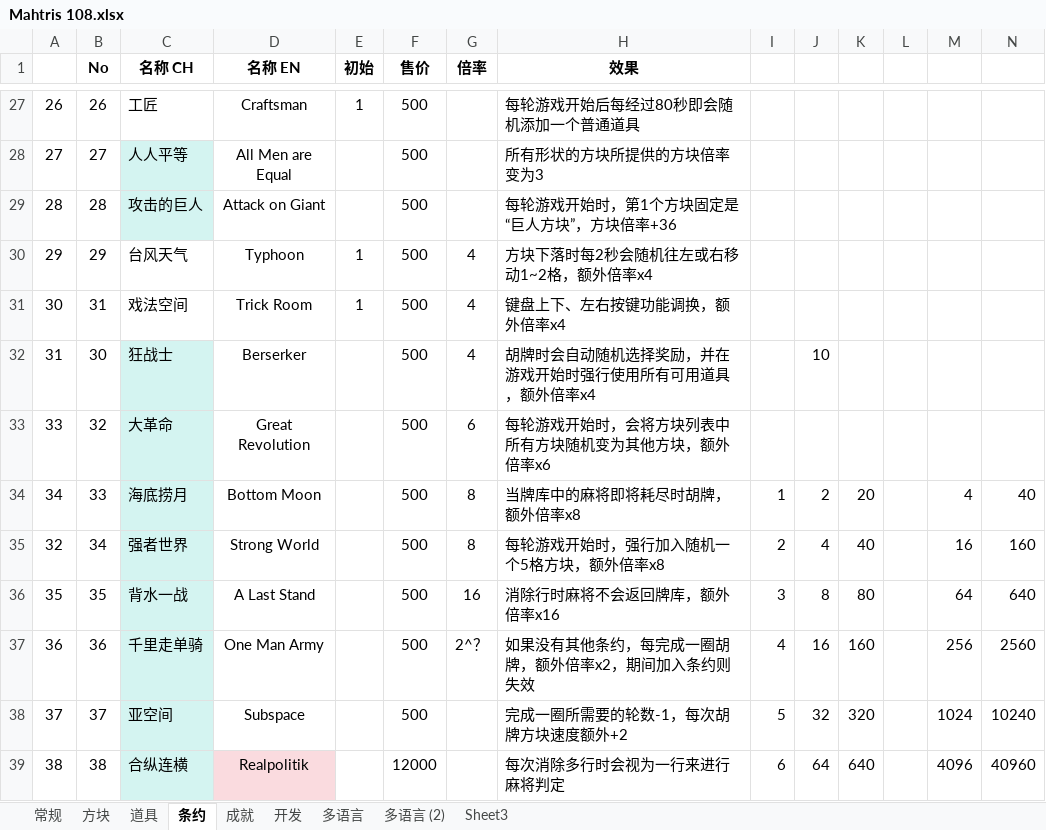
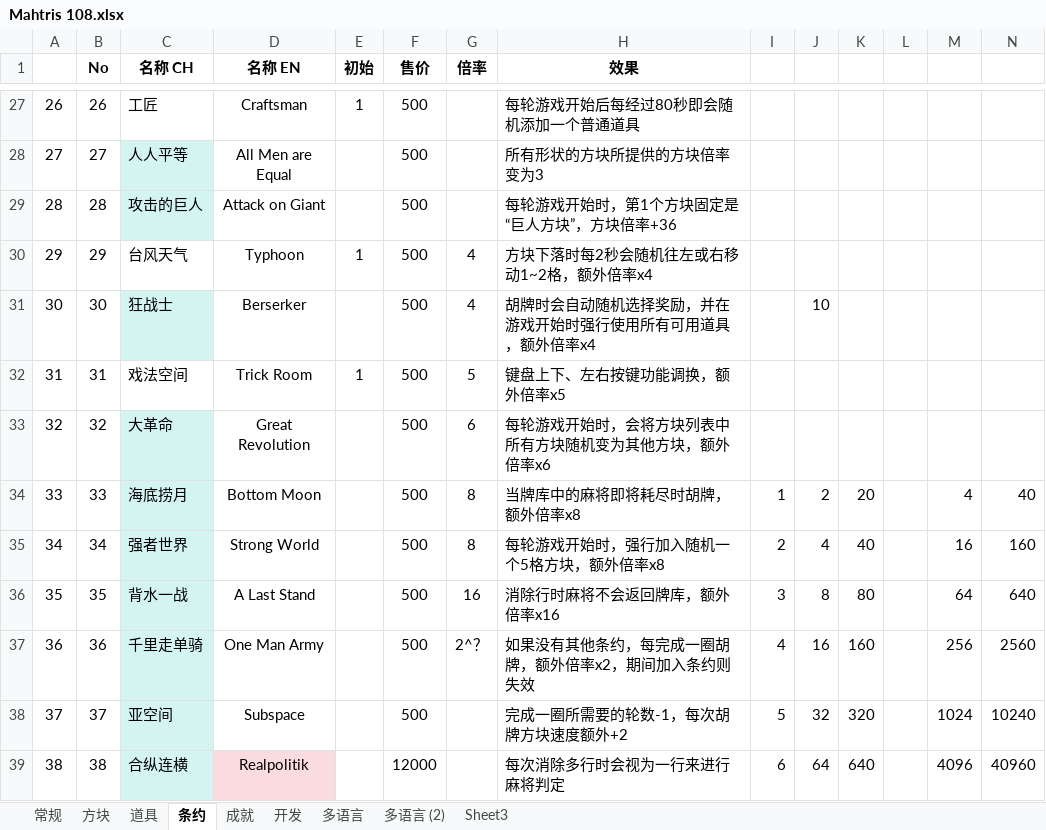
Before and after one commit to zxy199193/Mahtris-108, an Excel workbook: Mahtris 108/Assets/Document/Mahtris 108.xlsx, sheet 条约, drawn as a sheet; only a part is shown, gaps mark what is left out; values as stored, in another font and other column widths than the file's, no borders; the diff names each change by its address in the sheet, - before the commit and + after, or states it on an @@ line.

```diff
--- a/Mahtris 108/Assets/Document/Mahtris 108.xlsx (sheet 条约)
+++ b/Mahtris 108/Assets/Document/Mahtris 108.xlsx (sheet 条约)
-B31 (No): 31
+B31 (No): 30
-C31 (名称 CH): 戏法空间
+C31 (名称 CH): 狂战士
-C31 fill: none
+C31 fill: #D4F4F1
-D31 (名称 EN): Trick Room
+D31 (名称 EN): Berserker
-E31 (初始): 1
+E31 (初始): (empty)
-H31 (效果): 键盘上下、左右按键功能调换，额外倍率x4
+H31 (效果): 胡牌时会自动随机选择奖励，并在游戏开始时强行使用所有可用道具，额外倍率x4
-J31: (empty)
+J31: 10
-B32 (No): 30
+B32 (No): 31
-C32 (名称 CH): 狂战士
+C32 (名称 CH): 戏法空间
-C32 fill: #D4F4F1
+C32 fill: none
-D32 (名称 EN): Berserker
+D32 (名称 EN): Trick Room
-E32 (初始): (empty)
+E32 (初始): 1
-G32 (倍率): 4
+G32 (倍率): 5
-H32 (效果): 胡牌时会自动随机选择奖励，并在游戏开始时强行使用所有可用道具，额外倍率x4
+H32 (效果): 键盘上下、左右按键功能调换，额外倍率x5
-J32: 10
+J32: (empty)
-A33: 33
+A33: 32
-A34: 34
+A34: 33
-A35: 32
+A35: 34
```
Also changed, not shown: formulas that keep their value, 7 other files.
